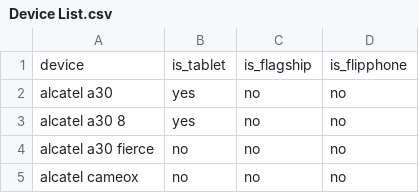
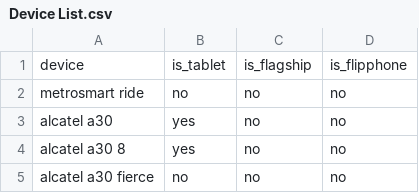
Before and after one commit to amandalibre/DailyMobileDataUS, a CSV file: Master Device List/Device List.csv, drawn as a sheet; only a part is shown; the shorter side is filled out with more unchanged rows.

Commit message:
update master device list

```diff
--- a/Master Device List/Device List.csv
+++ b/Master Device List/Device List.csv
@@ -1,2 +1,3 @@
 device,is_tablet,is_flagship,is_flipphone
+metrosmart ride,no,no,no
 alcatel a30,yes,no,no
```
Also changed, not shown: 1 other file.
